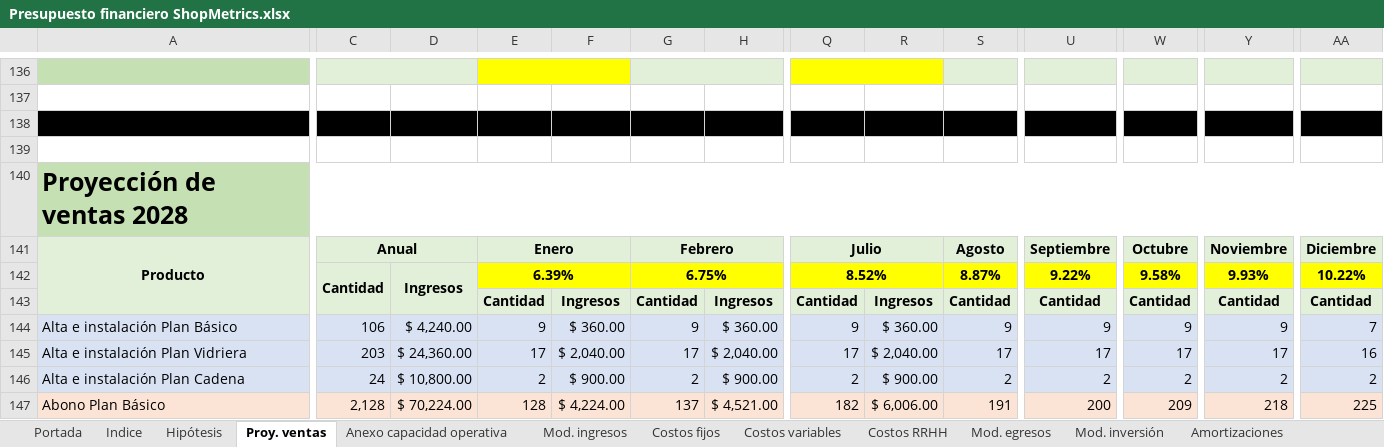
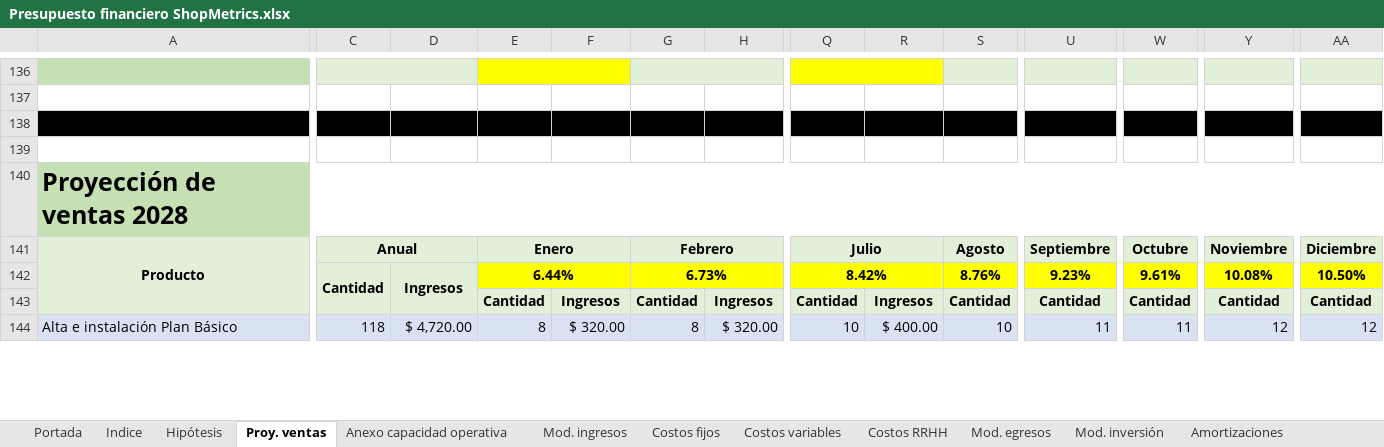
Before and after one commit to javieravellanedaa/ShopMetrics-Negocio, an Excel workbook: documento/Presupuesto financiero ShopMetrics.xlsx, sheet Proy. ventas, drawn as a sheet; only a part is shown, gaps mark what is left out; values as stored, in another font and other column widths than the file's, no borders; charts and pictures not drawn; removed rows and columns are numbered as before the commit, all else as after; rows hold the shown columns only; the diff covers the shown part only; the diff names each change by its address in the sheet, - before the commit and + after, or states it on an @@ line.

```diff
--- a/documento/Presupuesto financiero ShopMetrics.xlsx (sheet Proy. ventas)
+++ b/documento/Presupuesto financiero ShopMetrics.xlsx (sheet Proy. ventas)
-row 142:  | Cantidad | Ingresos | 6.39% |  | 6.75% |  | 8.52% |  | 8.87% | 9.22% | 9.58% | 9.93% | 10.22%
+row 142:  | Cantidad | Ingresos | 6.44% |  | 6.73% |  | 8.42% |  | 8.76% | 9.23% | 9.61% | 10.08% | 10.50%
-C144: 106
+C144: 118
-D144: $ 4,240.00
+D144: $ 4,720.00
-E144: 9
+E144: 8
-F144: $ 360.00
+F144: $ 320.00
-G144: 9
+G144: 8
-H144: $ 360.00
+H144: $ 320.00
-Q144: 9
+Q144: 10
-R144: $ 360.00
+R144: $ 400.00
-S144: 9
+S144: 10
-U144: 9
+U144: 11
-W144: 9
+W144: 11
-Y144: 9
+Y144: 12
-AA144: 7
+AA144: 12
-row 145: Alta e instalación Plan Vidriera | 203 | $ 24,360.00 | 17 | $ 2,040.00 | 17 | $ 2,040.00 | 17 | $ 2,040.00 | 17 | 17 | 17 | 17 | 16
-row 146: Alta e instalación Plan Cadena | 24 | $ 10,800.00 | 2 | $ 900.00 | 2 | $ 900.00 | 2 | $ 900.00 | 2 | 2 | 2 | 2 | 2
-row 147: Abono Plan Básico | 2,128 | $ 70,224.00 | 128 | $ 4,224.00 | 137 | $ 4,521.00 | 182 | $ 6,006.00 | 191 | 200 | 209 | 218 | 225
```
Also changed, not shown: 27 added rows, 24 removed rows and 105 edited cells elsewhere in this sheet, sheet Costos variables, sheet Anexo capacidad operativa, sheet Costos RRHH, sheet Presupuesto financiero, sheet Costos fijos, sheet Amortizaciones, 4 more sheets, formulas that keep their value, 47 other files.
